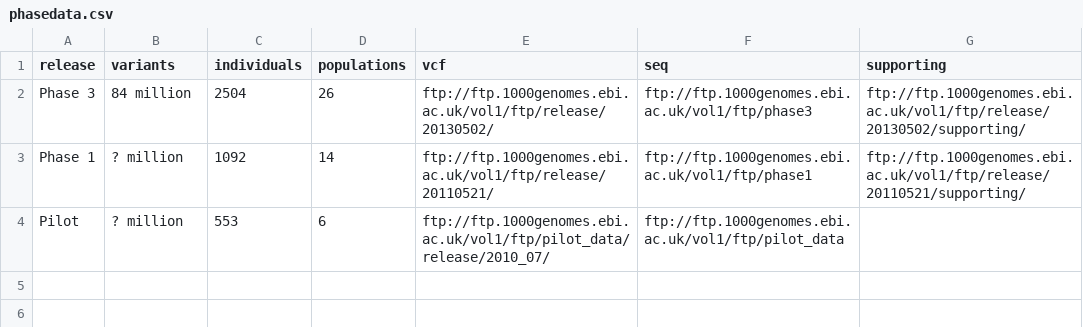
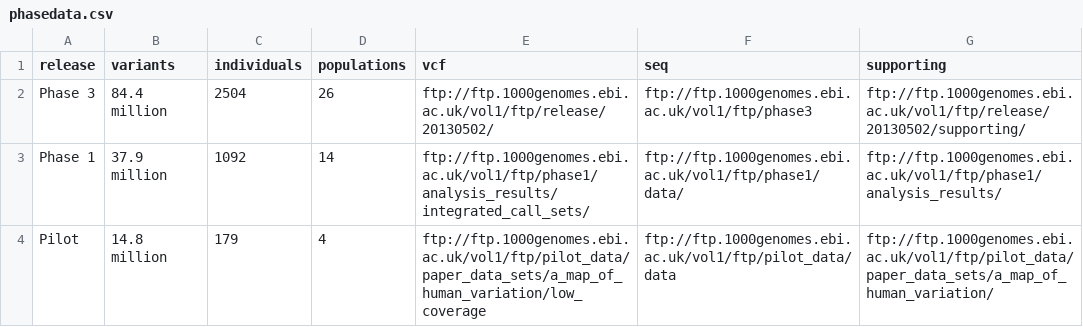
Before and after one commit to andrewyatz/lauraclarke.github.io, a CSV file: _data/phasedata.csv, drawn as a sheet.

```diff
--- a/_data/phasedata.csv
+++ b/_data/phasedata.csv
@@ -1,4 +1,4 @@
 release,variants,individuals,populations,vcf,seq,supporting
-Phase 3,84 million,2504,26,ftp://ftp.1000genomes.ebi.ac.uk/vol1/ftp/release/20130502/,ftp://ftp.1000genomes.ebi.ac.uk/vol1/ftp/phase3,ftp://ftp.1000genomes.ebi.ac.uk/vol1/ftp/release/20130502/supporting/
-Phase 1,? million,1092,14,ftp://ftp.1000genomes.ebi.ac.uk/vol1/ftp/release/20110521/,ftp://ftp.1000genomes.ebi.ac.uk/vol1/ftp/phase1,ftp://ftp.1000genomes.ebi.ac.uk/vol1/ftp/release/20110521/supporting/
-Pilot,? million,553,6,ftp://ftp.1000genomes.ebi.ac.uk/vol1/ftp/pilot_data/release/2010_07/,ftp://ftp.1000genomes.ebi.ac.uk/vol1/ftp/pilot_data,
+Phase 3,84.4 million,2504,26,ftp://ftp.1000genomes.ebi.ac.uk/vol1/ftp/release/20130502/,ftp://ftp.1000genomes.ebi.ac.uk/vol1/ftp/phase3,ftp://ftp.1000genomes.ebi.ac.uk/vol1/ftp/release/20130502/supporting/
+Phase 1,37.9 million,1092,14,ftp://ftp.1000genomes.ebi.ac.uk/vol1/ftp/phase1/analysis_results/integrated_call_sets/,ftp://ftp.1000genomes.ebi.ac.uk/vol1/ftp/phase1/data/,ftp://ftp.1000genomes.ebi.ac.uk/vol1/ftp/phase1/analysis_results/
+Pilot,14.8 million,179,4,ftp://ftp.1000genomes.ebi.ac.uk/vol1/ftp/pilot_data/paper_data_sets/a_map_of_human_variation/low_coverage,ftp://ftp.1000genomes.ebi.ac.uk/vol1/ftp/pilot_data/data,ftp://ftp.1000genomes.ebi.ac.uk/vol1/ftp/pilot_data/paper_data_sets/a_map_of_human_variation/
```
Also changed, not shown: 1 other file.
